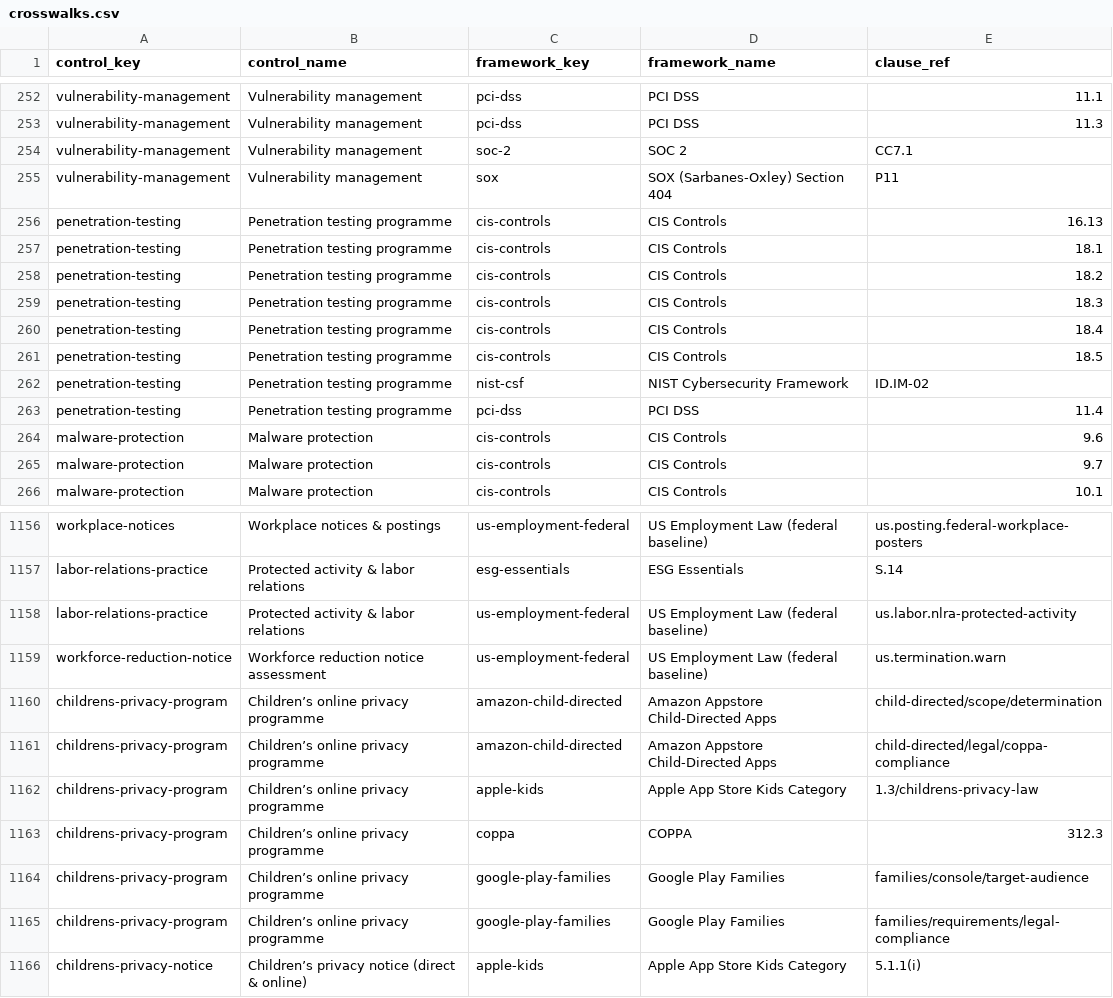
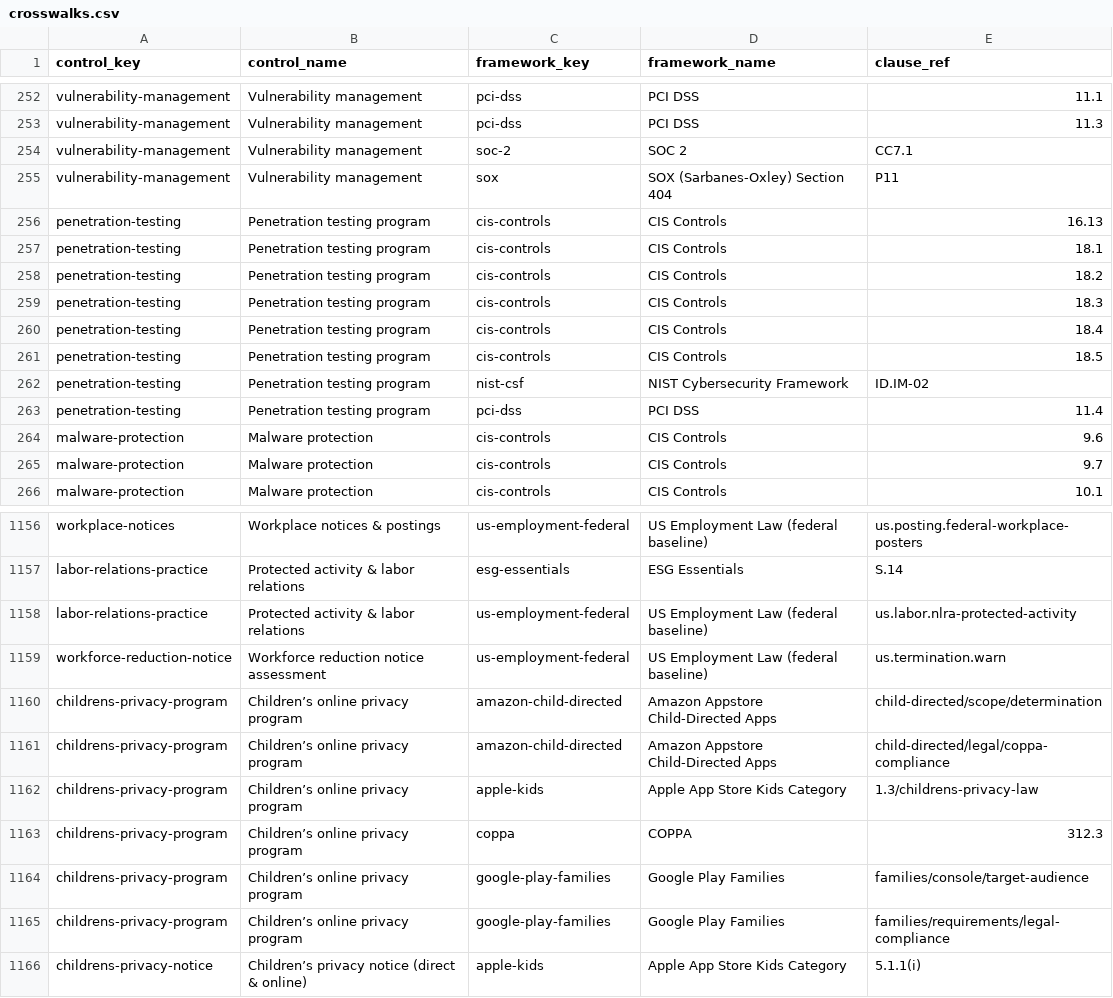
Before and after one commit to Keel-GRC/compliance-crosswalks, a CSV file: crosswalks.csv, drawn as a sheet; only a part is shown, gaps mark what is left out.

```diff
--- a/crosswalks.csv
+++ b/crosswalks.csv
@@ -255,10 +255,10 @@ vulnerability-management,Vulnerability management,soc-2,SOC 2,CC7.1
 vulnerability-management,Vulnerability management,sox,SOX (Sarbanes-Oxley) Section 404,P11
-penetration-testing,Penetration testing programme,cis-controls,CIS Controls,16.13
-penetration-testing,Penetration testing programme,cis-controls,CIS Controls,18.1
-penetration-testing,Penetration testing programme,cis-controls,CIS Controls,18.2
-penetration-testing,Penetration testing programme,cis-controls,CIS Controls,18.3
-penetration-testing,Penetration testing programme,cis-controls,CIS Controls,18.4
-penetration-testing,Penetration testing programme,cis-controls,CIS Controls,18.5
-penetration-testing,Penetration testing programme,nist-csf,NIST Cybersecurity Framework,ID.IM-02
-penetration-testing,Penetration testing programme,pci-dss,PCI DSS,11.4
+penetration-testing,Penetration testing program,cis-controls,CIS Controls,16.13
+penetration-testing,Penetration testing program,cis-controls,CIS Controls,18.1
+penetration-testing,Penetration testing program,cis-controls,CIS Controls,18.2
+penetration-testing,Penetration testing program,cis-controls,CIS Controls,18.3
+penetration-testing,Penetration testing program,cis-controls,CIS Controls,18.4
+penetration-testing,Penetration testing program,cis-controls,CIS Controls,18.5
+penetration-testing,Penetration testing program,nist-csf,NIST Cybersecurity Framework,ID.IM-02
+penetration-testing,Penetration testing program,pci-dss,PCI DSS,11.4
 malware-protection,Malware protection,cis-controls,CIS Controls,9.6
@@ -1159,8 +1159,8 @@ labor-relations-practice,Protected activity & labor relations,us-employment-fede
 workforce-reduction-notice,Workforce reduction notice assessment,us-employment-federal,US Employment Law (federal baseline),us.termination.warn
-childrens-privacy-program,Children’s online privacy programme,amazon-child-directed,Amazon Appstore Child-Directed Apps,child-directed/scope/determination
-childrens-privacy-program,Children’s online privacy programme,amazon-child-directed,Amazon Appstore Child-Directed Apps,child-directed/legal/coppa-compliance
-childrens-privacy-program,Children’s online privacy programme,apple-kids,Apple App Store Kids Category,1.3/childrens-privacy-law
-childrens-privacy-program,Children’s online privacy programme,coppa,COPPA,312.3
-childrens-privacy-program,Children’s online privacy programme,google-play-families,Google Play Families,families/console/target-audience
-childrens-privacy-program,Children’s online privacy programme,google-play-families,Google Play Families,families/requirements/legal-compliance
+childrens-privacy-program,Children’s online privacy program,amazon-child-directed,Amazon Appstore Child-Directed Apps,child-directed/scope/determination
+childrens-privacy-program,Children’s online privacy program,amazon-child-directed,Amazon Appstore Child-Directed Apps,child-directed/legal/coppa-compliance
+childrens-privacy-program,Children’s online privacy program,apple-kids,Apple App Store Kids Category,1.3/childrens-privacy-law
+childrens-privacy-program,Children’s online privacy program,coppa,COPPA,312.3
+childrens-privacy-program,Children’s online privacy program,google-play-families,Google Play Families,families/console/target-audience
+childrens-privacy-program,Children’s online privacy program,google-play-families,Google Play Families,families/requirements/legal-compliance
 childrens-privacy-notice,Children’s privacy notice (direct & online),apple-kids,Apple App Store Kids Category,5.1.1(i)
```
Also changed, not shown: 1 other file.
